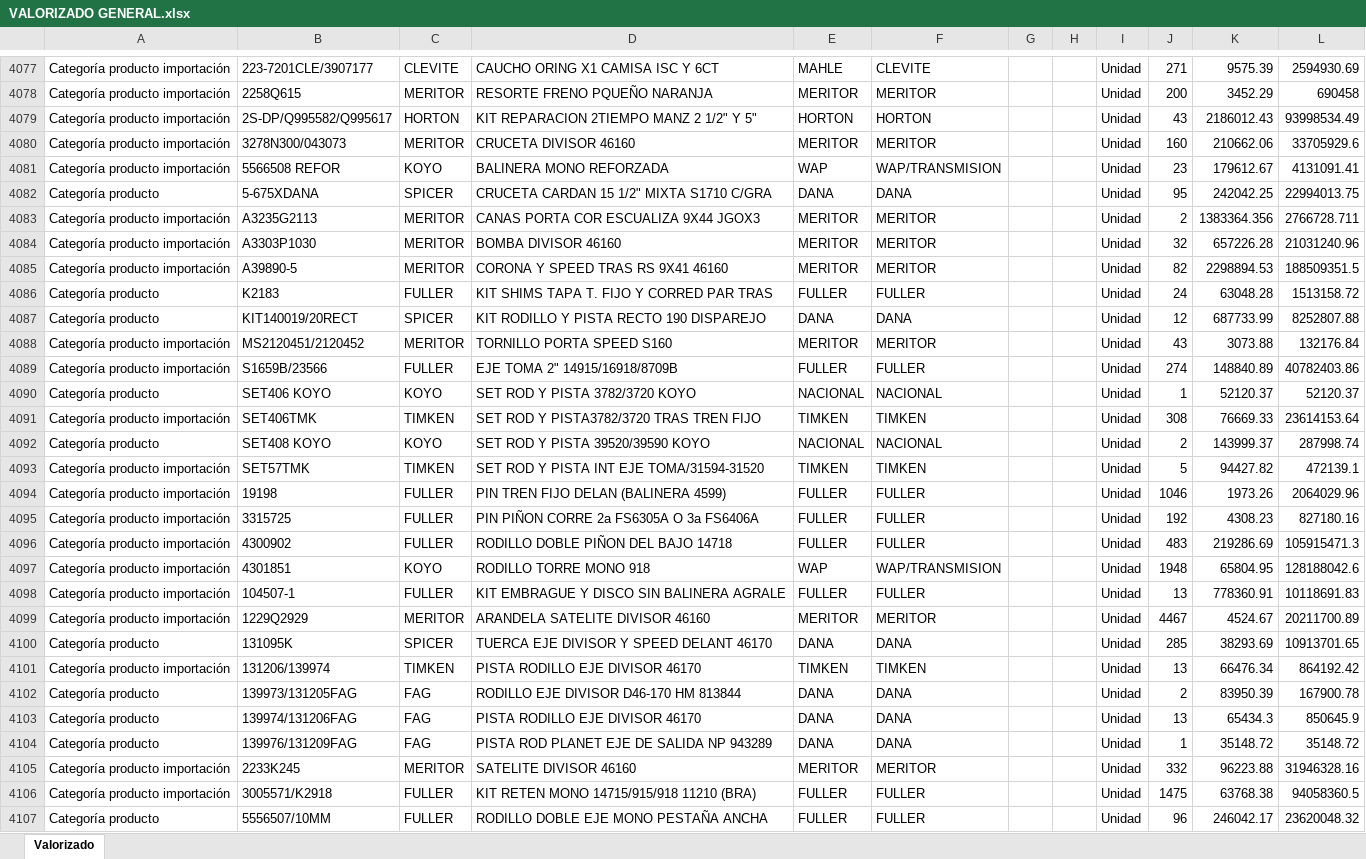
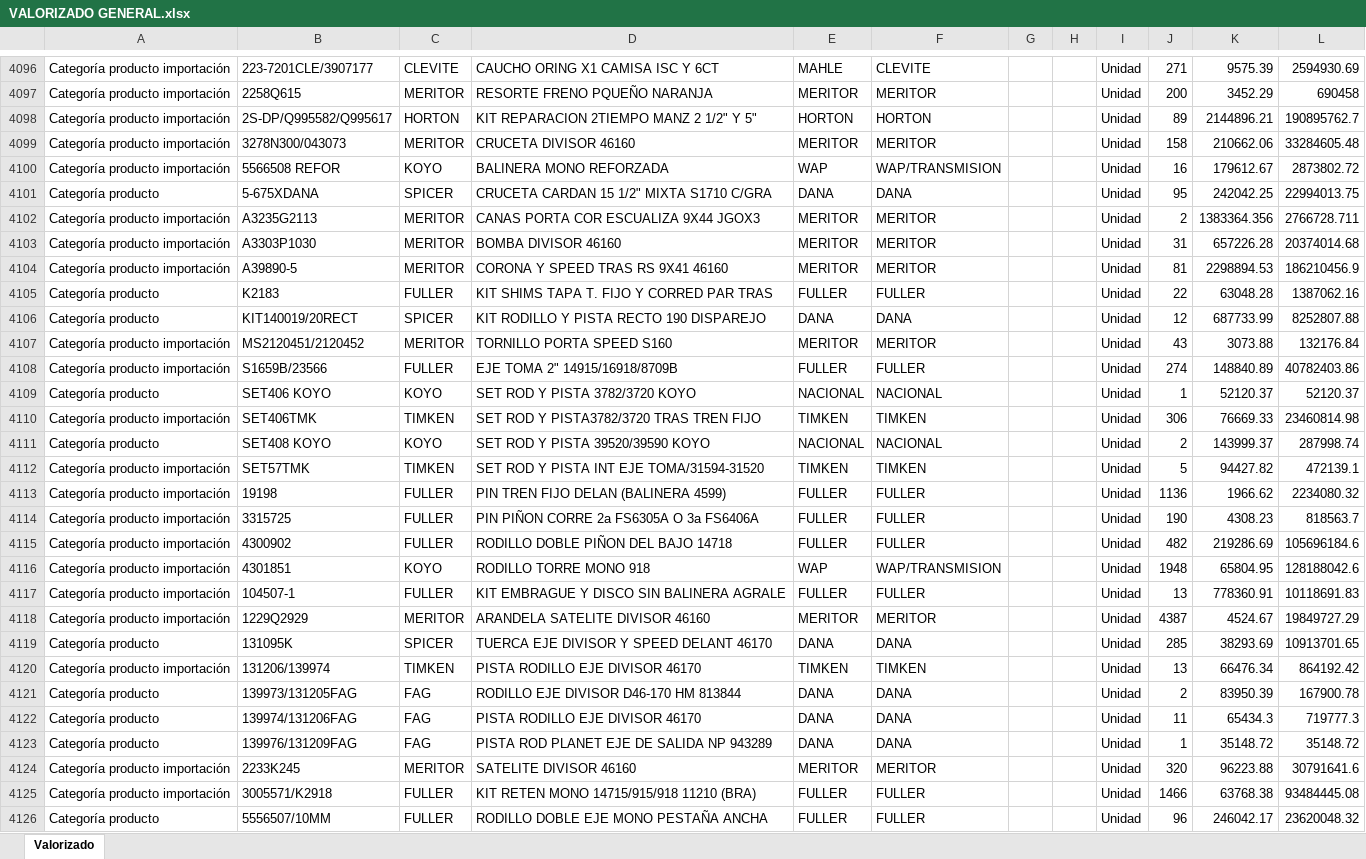
Before and after one commit to developments-fertrac/MACRO_INV_GENERAL, an Excel workbook: Macro Inv Tarde/VALORIZADO GENERAL.xlsx, sheet Valorizado, drawn as a sheet; only a part is shown, gaps mark what is left out; values as stored, in another font and other column widths than the file's, no borders; addresses are those after the commit; the diff covers the shown part only; the diff names each change by its address in the sheet, - before the commit and + after, or states it on an @@ line.

```diff
--- a/Macro Inv Tarde/VALORIZADO GENERAL.xlsx (sheet Valorizado)
+++ b/Macro Inv Tarde/VALORIZADO GENERAL.xlsx (sheet Valorizado)
-J4098: 43
+J4098: 89
-K4098: 2186012.43
+K4098: 2144896.21
-L4098: 93998534.49
+L4098: 190895762.7
-J4099: 160
+J4099: 158
-L4099: 33705929.6
+L4099: 33284605.48
-J4100: 23
+J4100: 16
-L4100: 4131091.41
+L4100: 2873802.72
-J4103: 32
+J4103: 31
-L4103: 21031240.96
+L4103: 20374014.68
-J4104: 82
+J4104: 81
-L4104: 188509351.5
+L4104: 186210456.9
-J4105: 24
+J4105: 22
-L4105: 1513158.72
+L4105: 1387062.16
-J4110: 308
+J4110: 306
-L4110: 23614153.64
+L4110: 23460814.98
-J4113: 1046
+J4113: 1136
-K4113: 1973.26
+K4113: 1966.62
-L4113: 2064029.96
+L4113: 2234080.32
-J4114: 192
+J4114: 190
-L4114: 827180.16
+L4114: 818563.7
-J4115: 483
+J4115: 482
-L4115: 105915471.3
+L4115: 105696184.6
-J4118: 4467
+J4118: 4387
-L4118: 20211700.89
+L4118: 19849727.29
-J4122: 13
+J4122: 11
-L4122: 850645.9
+L4122: 719777.3
-J4124: 332
+J4124: 320
-L4124: 31946328.16
+L4124: 30791641.6
-J4125: 1475
+J4125: 1466
-L4125: 94058360.5
+L4125: 93484445.08
```
Also changed, not shown: 38 added rows, 11 removed rows and 1184 edited cells elsewhere in this sheet, Macro Inv Tarde/VALORIZADO FALTANTES.xlsx, VALORIZADO FALTANTES IMPO.xlsx, 25 other files.
